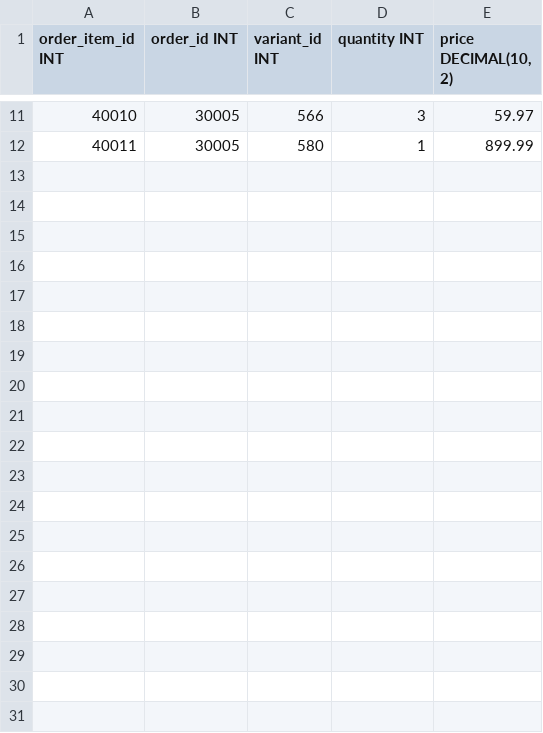
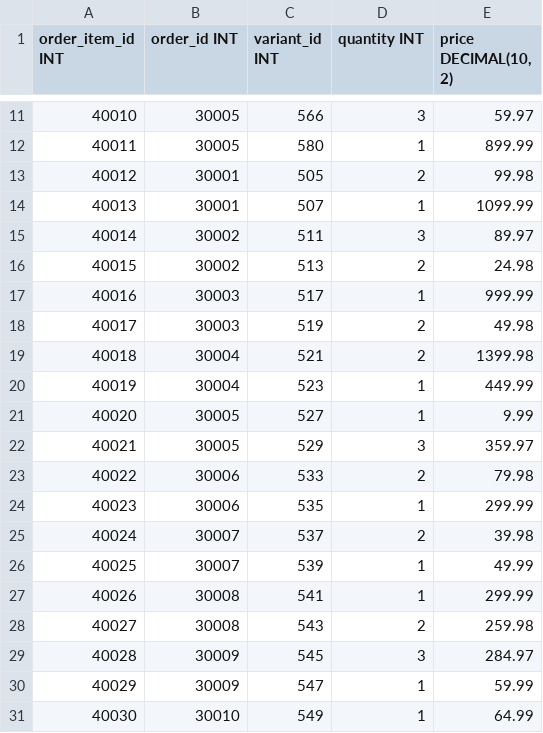
Before and after one commit to chathura-de-silva/E-Commerce-Platform, a CSV file: webapp/dbInitialData/order_item.csv, drawn as a sheet; only a part is shown, gaps mark what is left out; the diff covers the shown part only; the diff names each change by its address in the sheet, - before the commit and + after, or states it on an @@ line.

Commit message:
added more orders

```diff
--- a/webapp/dbInitialData/order_item.csv
+++ b/webapp/dbInitialData/order_item.csv
+row 13: 40012 | 30001 | 505 | 2 | 99.98
+row 14: 40013 | 30001 | 507 | 1 | 1099.99
+row 15: 40014 | 30002 | 511 | 3 | 89.97
+row 16: 40015 | 30002 | 513 | 2 | 24.98
+row 17: 40016 | 30003 | 517 | 1 | 999.99
+row 18: 40017 | 30003 | 519 | 2 | 49.98
+row 19: 40018 | 30004 | 521 | 2 | 1399.98
+row 20: 40019 | 30004 | 523 | 1 | 449.99
+row 21: 40020 | 30005 | 527 | 1 | 9.99
+row 22: 40021 | 30005 | 529 | 3 | 359.97
+row 23: 40022 | 30006 | 533 | 2 | 79.98
+row 24: 40023 | 30006 | 535 | 1 | 299.99
+row 25: 40024 | 30007 | 537 | 2 | 39.98
+row 26: 40025 | 30007 | 539 | 1 | 49.99
+row 27: 40026 | 30008 | 541 | 1 | 299.99
+row 28: 40027 | 30008 | 543 | 2 | 259.98
+row 29: 40028 | 30009 | 545 | 3 | 284.97
+row 30: 40029 | 30009 | 547 | 1 | 59.99
+row 31: 40030 | 30010 | 549 | 1 | 64.99
```
Also changed, not shown: 16 added rows and 1 edited cell elsewhere in this file, webapp/dbInitialData/orders.csv, webapp/dbInitialData/registered_user.csv.
